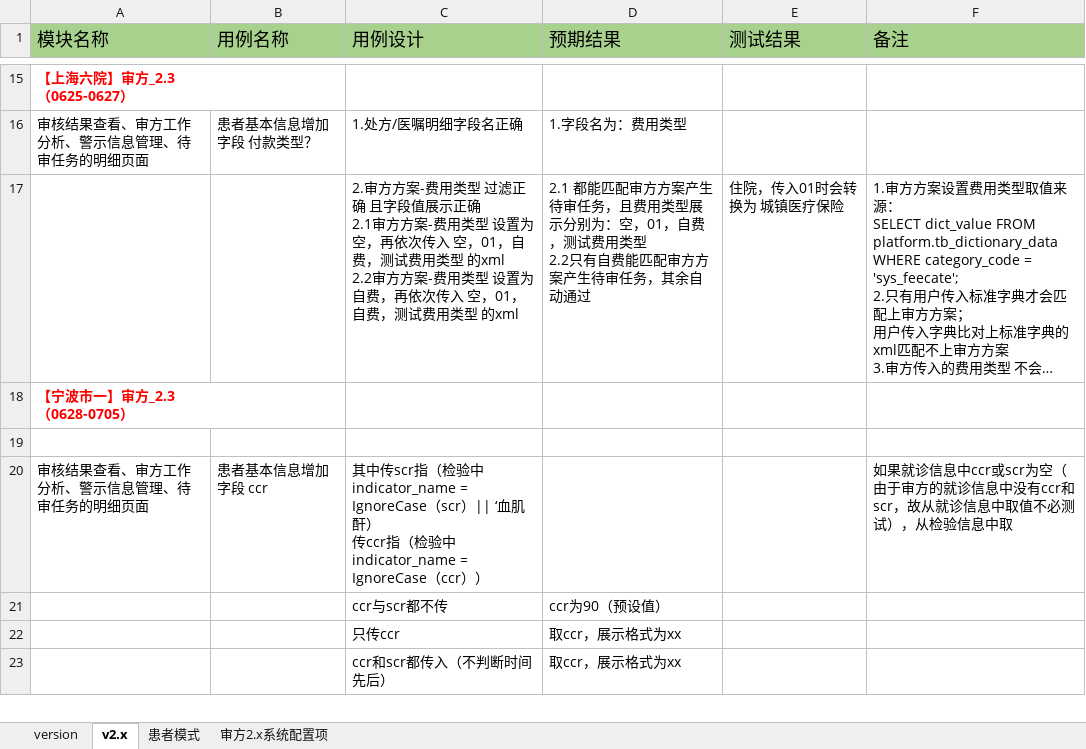
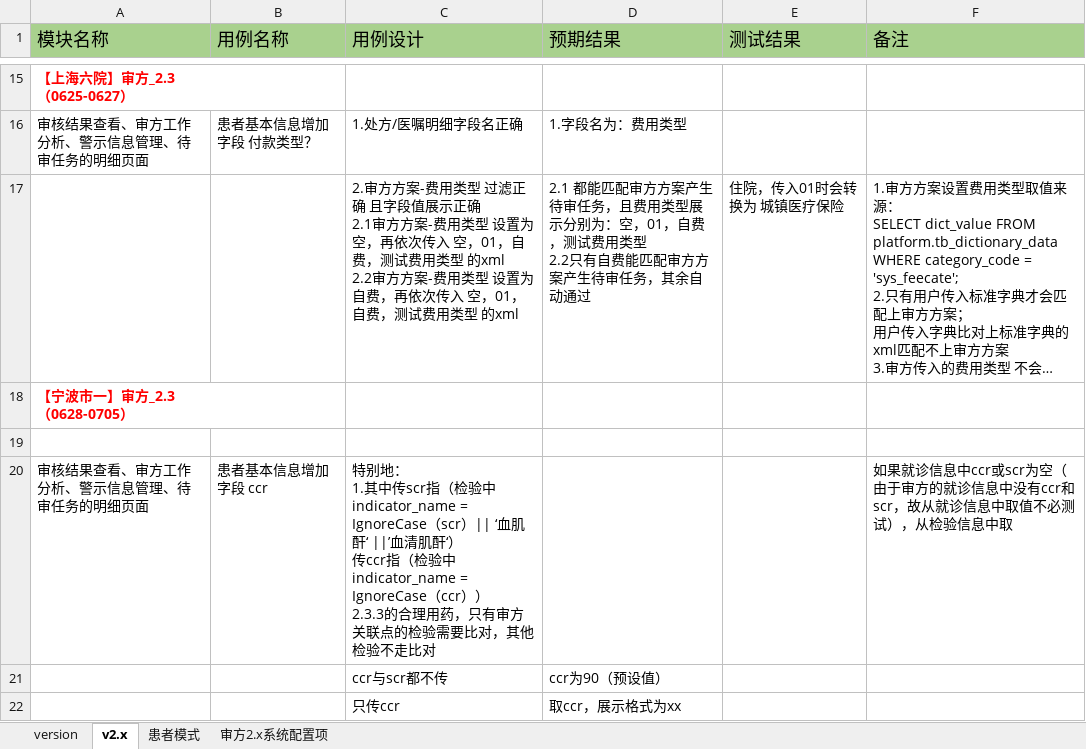
Before and after one commit to wmm0165/auditcenter_apitest, an Excel workbook: doc/v2_3审方测试用例.xlsx, sheet v2.x, drawn as a sheet; only a part is shown, gaps mark what is left out; the shorter side is filled out with more unchanged rows; long unchanged cells end in …; values as stored, in another font and other column widths than the file's, no borders; charts and pictures not drawn; ↵ is a line break in a cell; the diff names each change by its address in the sheet, - before the commit and + after, or states it on an @@ line.

```diff
--- a/doc/v2_3审方测试用例.xlsx (sheet v2.x)
+++ b/doc/v2_3审方测试用例.xlsx (sheet v2.x)
-C20 (用例设计): 其中传scr指（检验中indicator_name = IgnoreCase（scr）|| ‘血肌酐） ↵ 传ccr指（检验中indicator_name = IgnoreCase（ccr））
+C20 (用例设计): 特别地： ↵ 1.其中传scr指（检验中indicator_name = IgnoreCase（scr）|| ‘血肌酐‘ ||’血清肌酐‘） ↵ 传ccr指（检验中indicator_name = IgnoreCase（ccr）） ↵ 2.3.3的合理用药，只有审方关联点的检验需要比对，其他检验不走比对
```
Also changed, not shown: charts or pictures, 10 other files.
